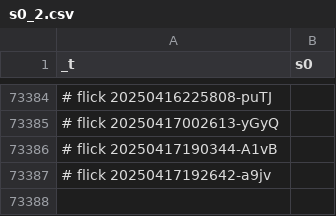
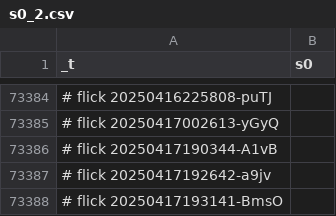
Before and after one commit to abikesa/dummy, a CSV file: kitabo/ensi/testbin/test2/assets/csv/s0_2.csv, drawn as a sheet; only a part is shown, gaps mark what is left out; the diff names each change by its address in the sheet, - before the commit and + after, or states it on an @@ line.

Commit message:
kitabo/ensi/testbin/test2/assets/csv/s0_2.csv

```diff
--- a/kitabo/ensi/testbin/test2/assets/csv/s0_2.csv
+++ b/kitabo/ensi/testbin/test2/assets/csv/s0_2.csv
+row 73388: # flick 20250417193141-BmsO
```
